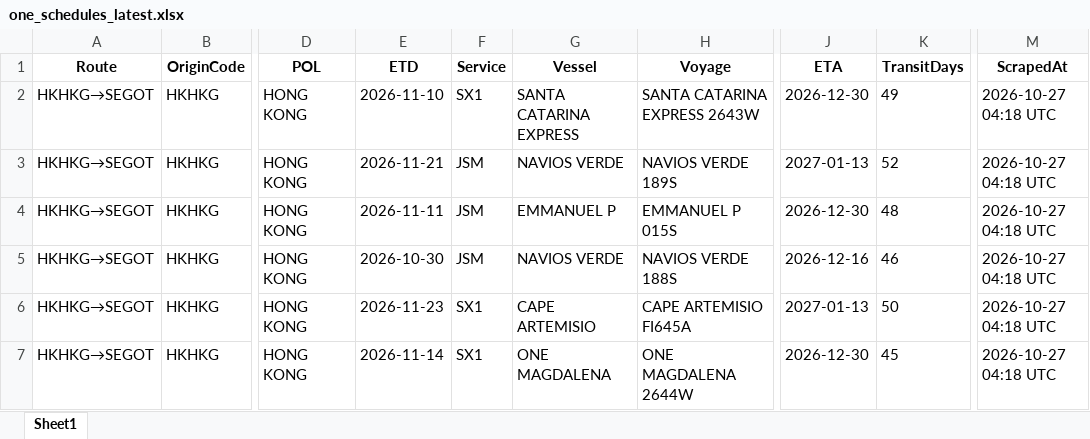
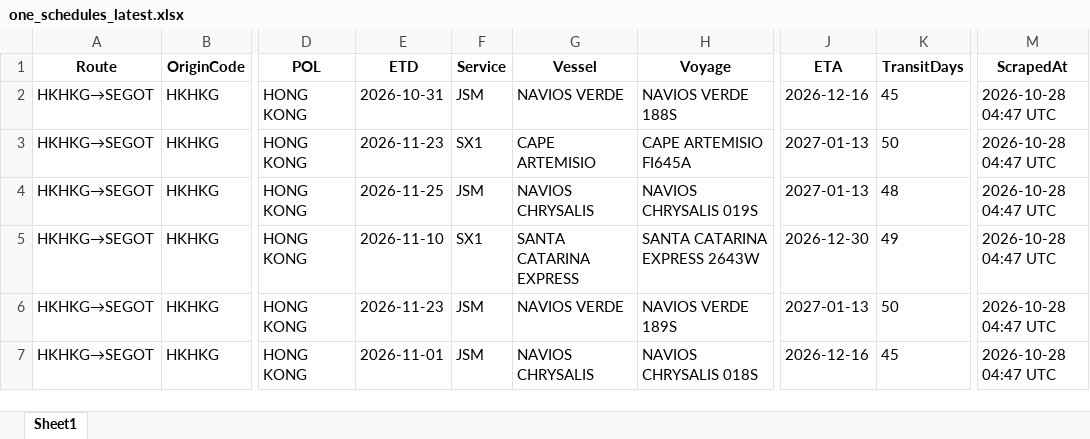
Before and after one commit to Arthur202608/esl-schedule-fetcher, an Excel workbook: output/one_schedules_latest.xlsx, sheet Sheet1, drawn as a sheet; only a part is shown, gaps mark what is left out; values as stored, in another font and other column widths than the file's, no borders; the diff covers the shown part only; the diff names each change by its address in the sheet, - before the commit and + after, or states it on an @@ line.

```diff
--- a/output/one_schedules_latest.xlsx (sheet Sheet1)
+++ b/output/one_schedules_latest.xlsx (sheet Sheet1)
-E2 (ETD): 2026-11-10
+E2 (ETD): 2026-10-31
-F2 (Service): SX1
+F2 (Service): JSM
-G2 (Vessel): SANTA CATARINA EXPRESS
+G2 (Vessel): NAVIOS VERDE
-H2 (Voyage): SANTA CATARINA EXPRESS 2643W
+H2 (Voyage): NAVIOS VERDE 188S
-J2 (ETA): 2026-12-30
+J2 (ETA): 2026-12-16
-K2 (TransitDays): 49
+K2 (TransitDays): 45
-M2:M7 (ScrapedAt): 2026-10-27 04:18 UTC
+M2:M7 (ScrapedAt): 2026-10-28 04:47 UTC
-E3 (ETD): 2026-11-21
+E3 (ETD): 2026-11-23
-F3 (Service): JSM
+F3 (Service): SX1
-G3 (Vessel): NAVIOS VERDE
+G3 (Vessel): CAPE ARTEMISIO
-H3 (Voyage): NAVIOS VERDE 189S
+H3 (Voyage): CAPE ARTEMISIO FI645A
-K3 (TransitDays): 52
+K3 (TransitDays): 50
-E4 (ETD): 2026-11-11
+E4 (ETD): 2026-11-25
-G4 (Vessel): EMMANUEL P
+G4 (Vessel): NAVIOS CHRYSALIS
-H4 (Voyage): EMMANUEL P 015S
+H4 (Voyage): NAVIOS CHRYSALIS 019S
-J4 (ETA): 2026-12-30
+J4 (ETA): 2027-01-13
-E5 (ETD): 2026-10-30
+E5 (ETD): 2026-11-10
-F5 (Service): JSM
+F5 (Service): SX1
-G5 (Vessel): NAVIOS VERDE
+G5 (Vessel): SANTA CATARINA EXPRESS
-H5 (Voyage): NAVIOS VERDE 188S
+H5 (Voyage): SANTA CATARINA EXPRESS 2643W
-J5 (ETA): 2026-12-16
+J5 (ETA): 2026-12-30
-K5 (TransitDays): 46
+K5 (TransitDays): 49
-F6:F7 (Service): SX1
+F6:F7 (Service): JSM
-G6 (Vessel): CAPE ARTEMISIO
+G6 (Vessel): NAVIOS VERDE
-H6 (Voyage): CAPE ARTEMISIO FI645A
+H6 (Voyage): NAVIOS VERDE 189S
-E7 (ETD): 2026-11-14
+E7 (ETD): 2026-11-01
-G7 (Vessel): ONE MAGDALENA
+G7 (Vessel): NAVIOS CHRYSALIS
-H7 (Voyage): ONE MAGDALENA 2644W
+H7 (Voyage): NAVIOS CHRYSALIS 018S
-J7 (ETA): 2026-12-30
+J7 (ETA): 2026-12-16
```
Also changed, not shown: 5 added rows, 2 removed rows and 198 edited cells elsewhere in this sheet, output/esl_schedules_latest.xlsx, 2 other files.
